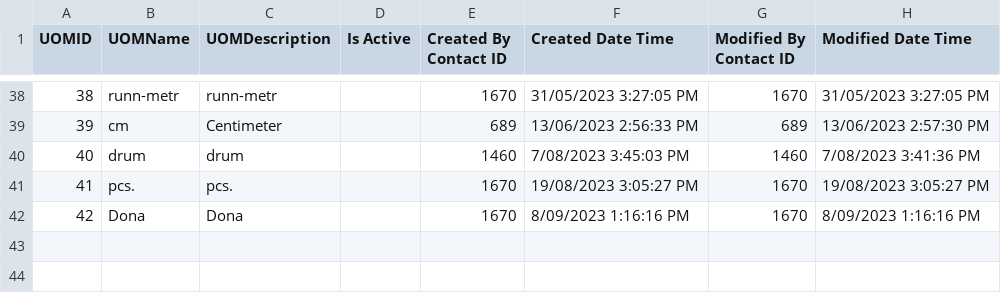
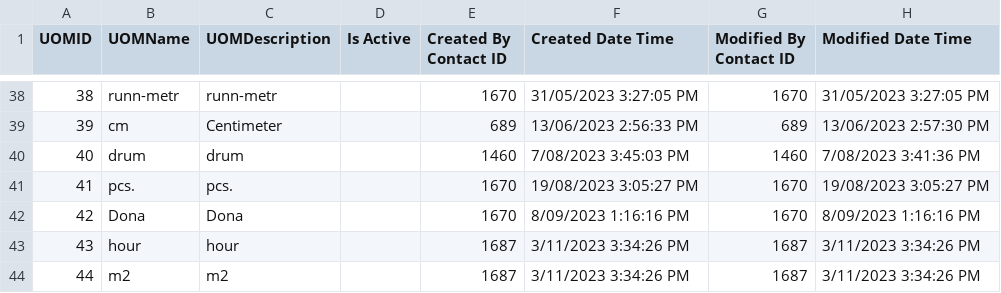
Before and after one commit to isTeamoor/mData, a CSV file: app/database/csv/ccc_m_UOM.csv, drawn as a sheet; only a part is shown, gaps mark what is left out; the diff names each change by its address in the sheet, - before the commit and + after, or states it on an @@ line.

```diff
--- a/app/database/csv/ccc_m_UOM.csv
+++ b/app/database/csv/ccc_m_UOM.csv
+row 43: 43 | hour | hour |  | 1687 | 3/11/2023 3:34:26 PM | 1687 | 3/11/2023 3:34:26 PM
+row 44: 44 | m2 | m2 |  | 1687 | 3/11/2023 3:34:26 PM | 1687 | 3/11/2023 3:34:26 PM
```
Also changed, not shown: app/database/csv/ccc_m_ContactID.csv, app/database/csv/ccc_m_PM.csv, 17 other files.
